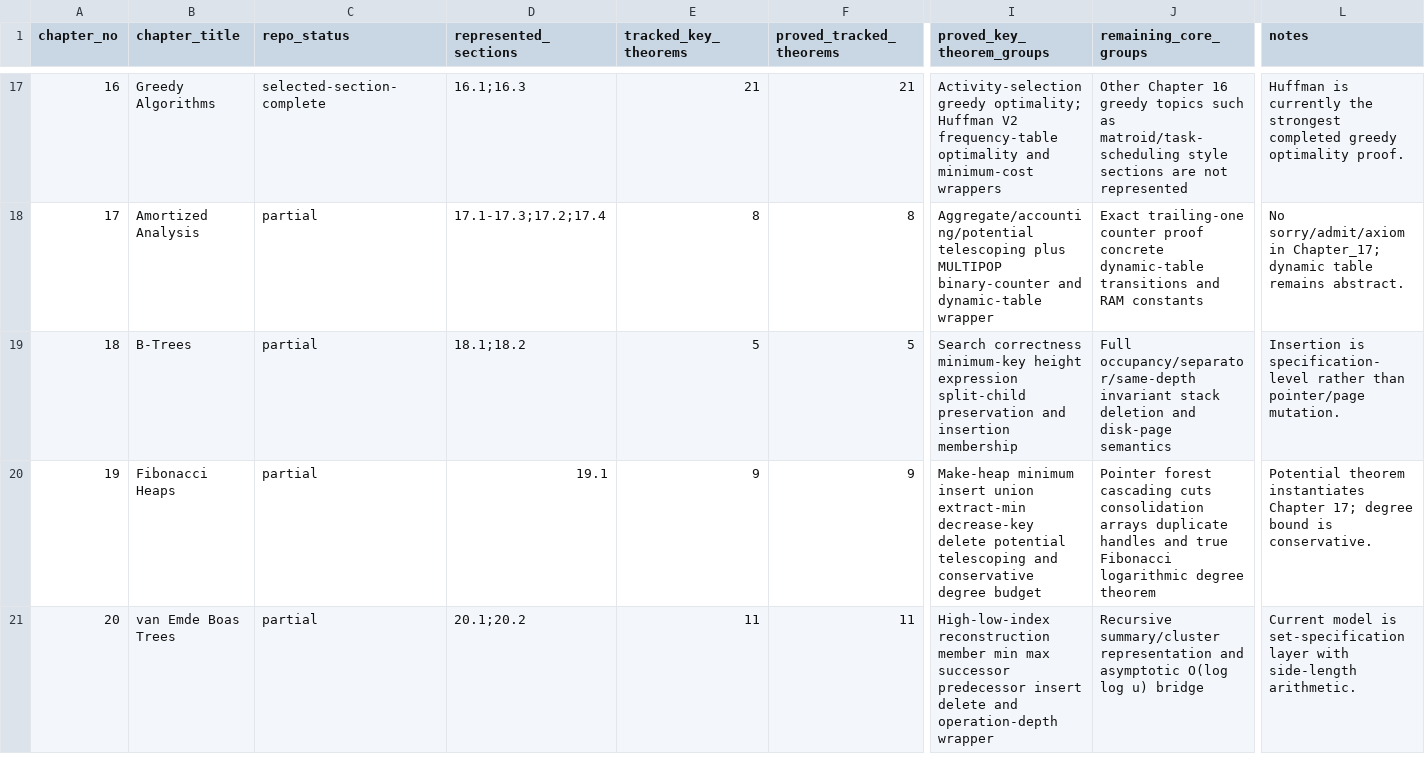
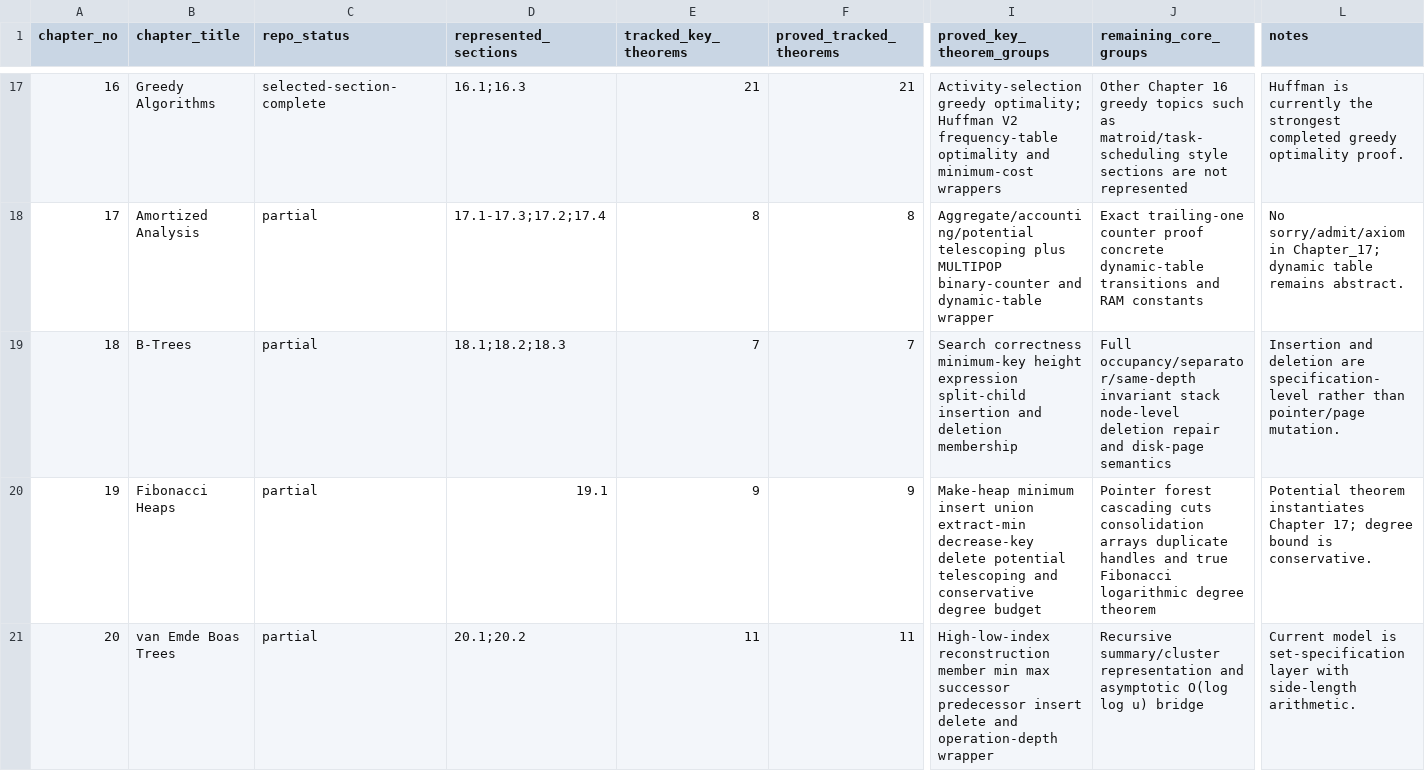
Before and after one commit to TankTechnology/CLRSLean, a CSV file: docs/clrs-proof-progress.csv, drawn as a sheet; only a part is shown, gaps mark what is left out; the diff names each change by its address in the sheet, - before the commit and + after, or states it on an @@ line.

Commit message:
Add Chapter 18 deletion specification

```diff
--- a/docs/clrs-proof-progress.csv
+++ b/docs/clrs-proof-progress.csv
-D19 (represented_sections): 18.1;18.2
+D19 (represented_sections): 18.1;18.2;18.3
-E19 (tracked_key_theorems): 5
+E19 (tracked_key_theorems): 7
-F19 (proved_tracked_theorems): 5
+F19 (proved_tracked_theorems): 7
-I19 (proved_key_theorem_groups): …expression split-child preservation and insertion membership
+I19 (proved_key_theorem_groups): …expression split-child insertion and deletion membership
-J19 (remaining_core_groups): …invariant stack deletion and disk-page…
+J19 (remaining_core_groups): …invariant stack node-level deletion repair and disk-page…
-L19 (notes): Insertion is specification-level rather…
+L19 (notes): Insertion and deletion are specification-level rather…
```
Also changed, not shown: 10 other files.
